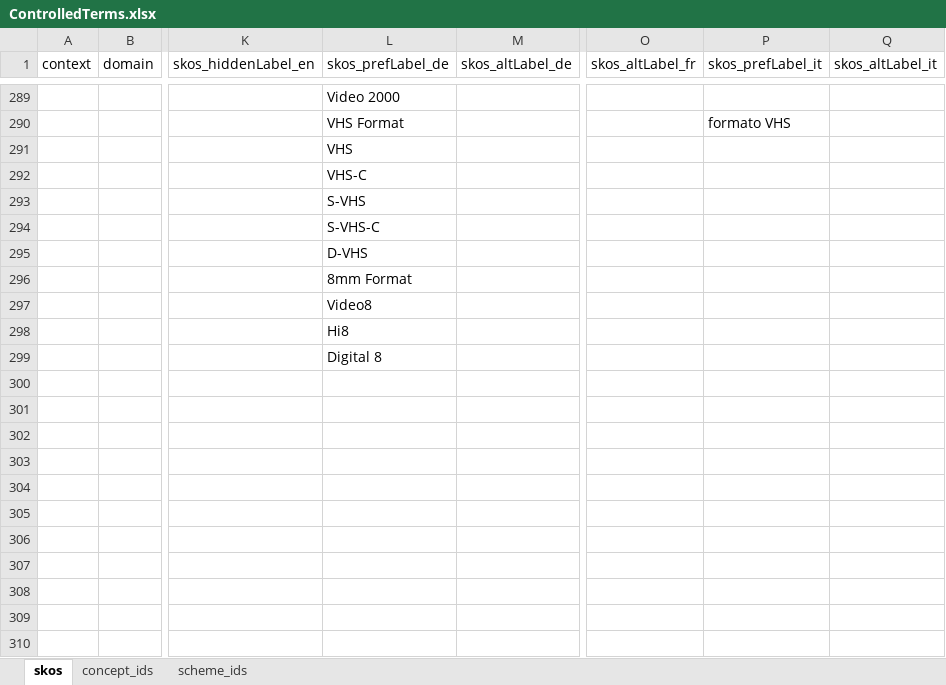
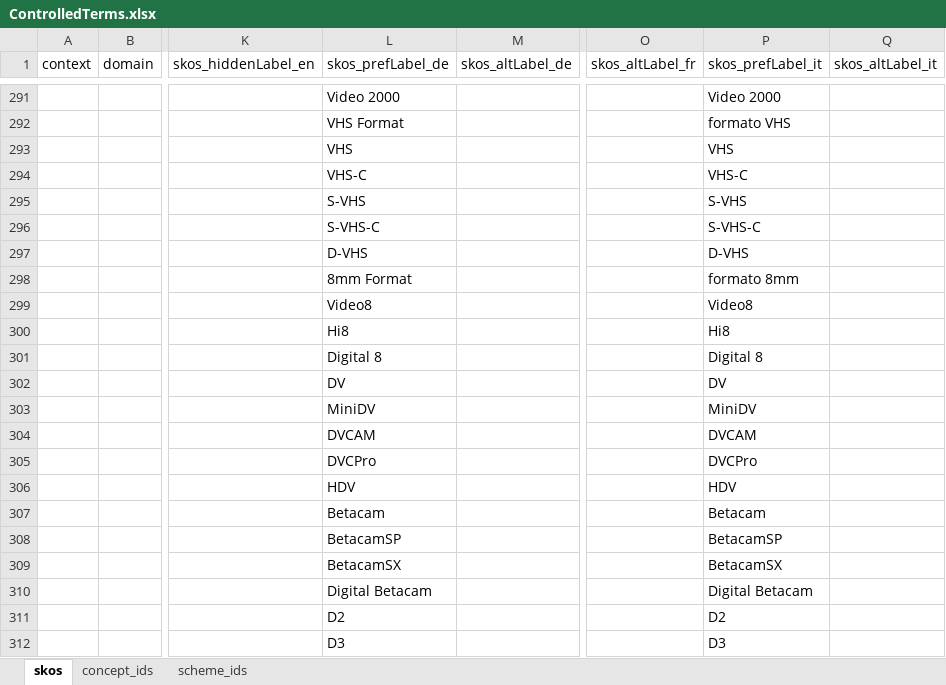
Before and after one commit to sapa/spa-vocabulary, an Excel workbook: source/ControlledTerms.xlsx, sheet skos, drawn as a sheet; only a part is shown, gaps mark what is left out; values as stored, in another font and other column widths than the file's, no cell formats; addresses are those after the commit; the diff covers the shown part only; the diff names each change by its address in the sheet, - before the commit and + after, or states it on an @@ line.

```diff
--- a/source/ControlledTerms.xlsx (sheet skos)
+++ b/source/ControlledTerms.xlsx (sheet skos)
-P291 (skos_prefLabel_it): (empty)
+P291 (skos_prefLabel_it): Video 2000
-P293 (skos_prefLabel_it): (empty)
+P293 (skos_prefLabel_it): VHS
-P294 (skos_prefLabel_it): (empty)
+P294 (skos_prefLabel_it): VHS-C
-P295 (skos_prefLabel_it): (empty)
+P295 (skos_prefLabel_it): S-VHS
-P296 (skos_prefLabel_it): (empty)
+P296 (skos_prefLabel_it): S-VHS-C
-P297 (skos_prefLabel_it): (empty)
+P297 (skos_prefLabel_it): D-VHS
-P298 (skos_prefLabel_it): (empty)
+P298 (skos_prefLabel_it): formato 8mm
-P299 (skos_prefLabel_it): (empty)
+P299 (skos_prefLabel_it): Video8
-P300 (skos_prefLabel_it): (empty)
+P300 (skos_prefLabel_it): Hi8
-P301 (skos_prefLabel_it): (empty)
+P301 (skos_prefLabel_it): Digital 8
-L302 (skos_prefLabel_de): (empty)
+L302 (skos_prefLabel_de): DV
-P302 (skos_prefLabel_it): (empty)
+P302 (skos_prefLabel_it): DV
-L303 (skos_prefLabel_de): (empty)
+L303 (skos_prefLabel_de): MiniDV
-P303 (skos_prefLabel_it): (empty)
+P303 (skos_prefLabel_it): MiniDV
-L304 (skos_prefLabel_de): (empty)
+L304 (skos_prefLabel_de): DVCAM
-P304 (skos_prefLabel_it): (empty)
+P304 (skos_prefLabel_it): DVCAM
-L305 (skos_prefLabel_de): (empty)
+L305 (skos_prefLabel_de): DVCPro
-P305 (skos_prefLabel_it): (empty)
+P305 (skos_prefLabel_it): DVCPro
-L306 (skos_prefLabel_de): (empty)
+L306 (skos_prefLabel_de): HDV
-P306 (skos_prefLabel_it): (empty)
+P306 (skos_prefLabel_it): HDV
-L307 (skos_prefLabel_de): (empty)
+L307 (skos_prefLabel_de): Betacam
-P307 (skos_prefLabel_it): (empty)
+P307 (skos_prefLabel_it): Betacam
-L308 (skos_prefLabel_de): (empty)
+L308 (skos_prefLabel_de): BetacamSP
-P308 (skos_prefLabel_it): (empty)
+P308 (skos_prefLabel_it): BetacamSP
-L309 (skos_prefLabel_de): (empty)
+L309 (skos_prefLabel_de): BetacamSX
-P309 (skos_prefLabel_it): (empty)
+P309 (skos_prefLabel_it): BetacamSX
-L310 (skos_prefLabel_de): (empty)
+L310 (skos_prefLabel_de): Digital Betacam
-P310 (skos_prefLabel_it): (empty)
+P310 (skos_prefLabel_it): Digital Betacam
-L311 (skos_prefLabel_de): (empty)
+L311 (skos_prefLabel_de): D2
-P311 (skos_prefLabel_it): (empty)
+P311 (skos_prefLabel_it): D2
-L312 (skos_prefLabel_de): (empty)
+L312 (skos_prefLabel_de): D3
-P312 (skos_prefLabel_it): (empty)
+P312 (skos_prefLabel_it): D3
```
Also changed, not shown: 5 added rows, 3 removed rows and 155 edited cells elsewhere in this sheet, sheet concept_ids, cell formats, 2 other files.
